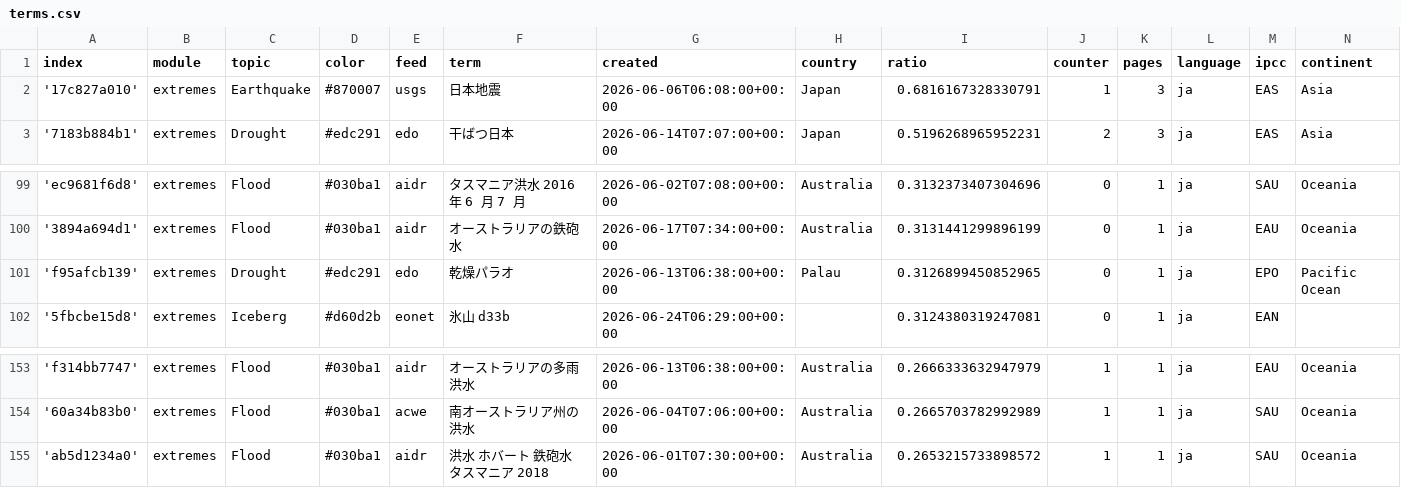
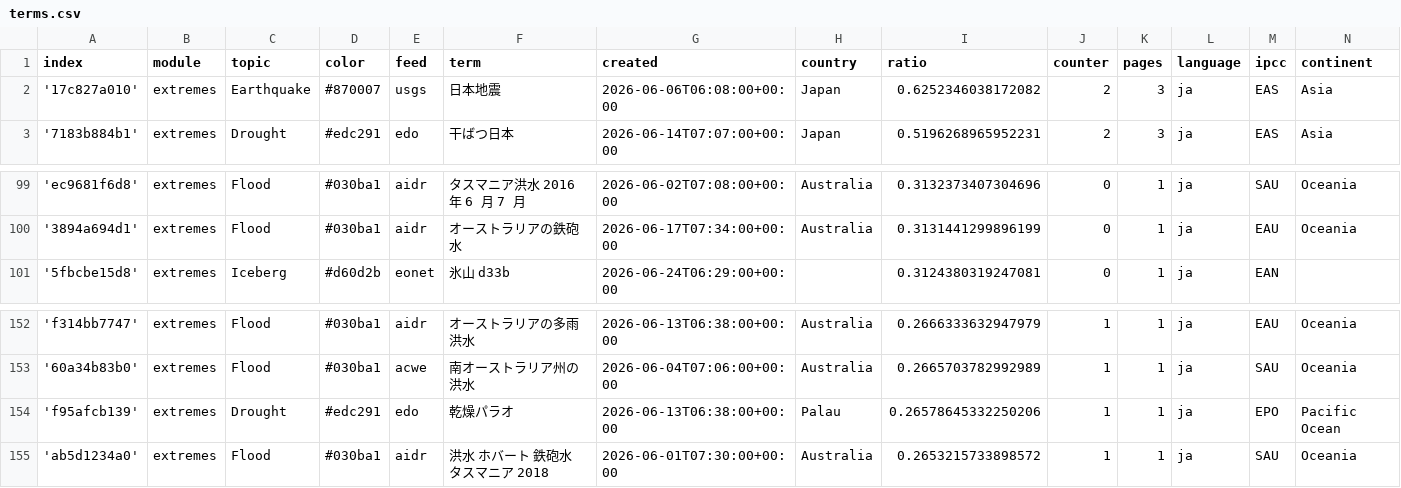
Before and after one commit to annajungfleischnews/japaneseExtremes, a CSV file: terms.csv, drawn as a sheet; only a part is shown, gaps mark what is left out.

```diff
--- a/terms.csv
+++ b/terms.csv
@@ -1,3 +1,3 @@
 index,module,topic,color,feed,term,created,country,ratio,counter,pages,language,ipcc,continent
-'17c827a010',extremes,Earthquake,#870007,usgs,日本地震,2026-06-06T06:08:00+00:00,Japan,0.6816167328330791,1,3,ja,EAS,Asia
+'17c827a010',extremes,Earthquake,#870007,usgs,日本地震,2026-06-06T06:08:00+00:00,Japan,0.6252346038172082,2,3,ja,EAS,Asia
 '7183b884b1',extremes,Drought,#edc291,edo,干ばつ日本,2026-06-14T07:07:00+00:00,Japan,0.5196268965952231,2,3,ja,EAS,Asia
@@ -100,3 +100,2 @@ index,module,topic,color,feed,term,created,country,ratio,counter,pages,language,
 '3894a694d1',extremes,Flood,#030ba1,aidr,オーストラリアの鉄砲水,2026-06-17T07:34:00+00:00,Australia,0.3131441299896199,0,1,ja,EAU,Oceania
-'f95afcb139',extremes,Drought,#edc291,edo,乾燥パラオ,2026-06-13T06:38:00+00:00,Palau,0.3126899450852965,0,1,ja,EPO,Pacific Ocean
 '5fbcbe15d8',extremes,Iceberg,#d60d2b,eonet,氷山 d33b,2026-06-24T06:29:00+00:00,,0.3124380319247081,0,1,ja,EAN,
@@ -154,2 +153,3 @@ index,module,topic,color,feed,term,created,country,ratio,counter,pages,language,
 '60a34b83b0',extremes,Flood,#030ba1,acwe,南オーストラリア州の洪水,2026-06-04T07:06:00+00:00,Australia,0.2665703782992989,1,1,ja,SAU,Oceania
+'f95afcb139',extremes,Drought,#edc291,edo,乾燥パラオ,2026-06-13T06:38:00+00:00,Palau,0.26578645332250206,1,1,ja,EPO,Pacific Ocean
 'ab5d1234a0',extremes,Flood,#030ba1,aidr,洪水 ホバート 鉄砲水 タスマニア 2018,2026-06-01T07:30:00+00:00,Australia,0.2653215733898572,1,1,ja,SAU,Oceania
```
Also changed, not shown: 1 other file.
